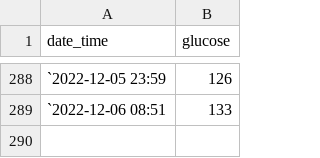
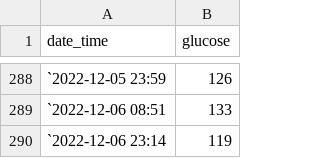
Before and after one commit to gitHubSlinkman/glucose, a CSV file: data/diabetes.csv, drawn as a sheet; only a part is shown, gaps mark what is left out; the diff names each change by its address in the sheet, - before the commit and + after, or states it on an @@ line.

Commit message:
2022-12-06 23:19

```diff
--- a/data/diabetes.csv
+++ b/data/diabetes.csv
+row 290: `2022-12-06 23:14 | 119
```
